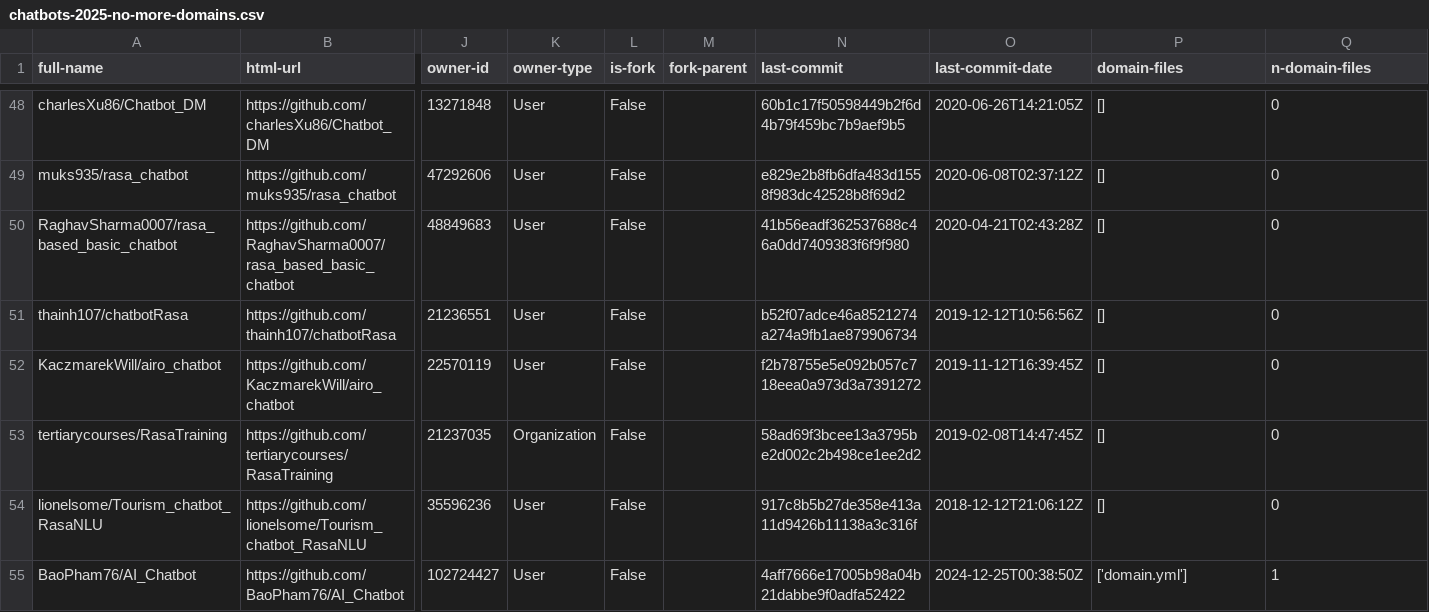
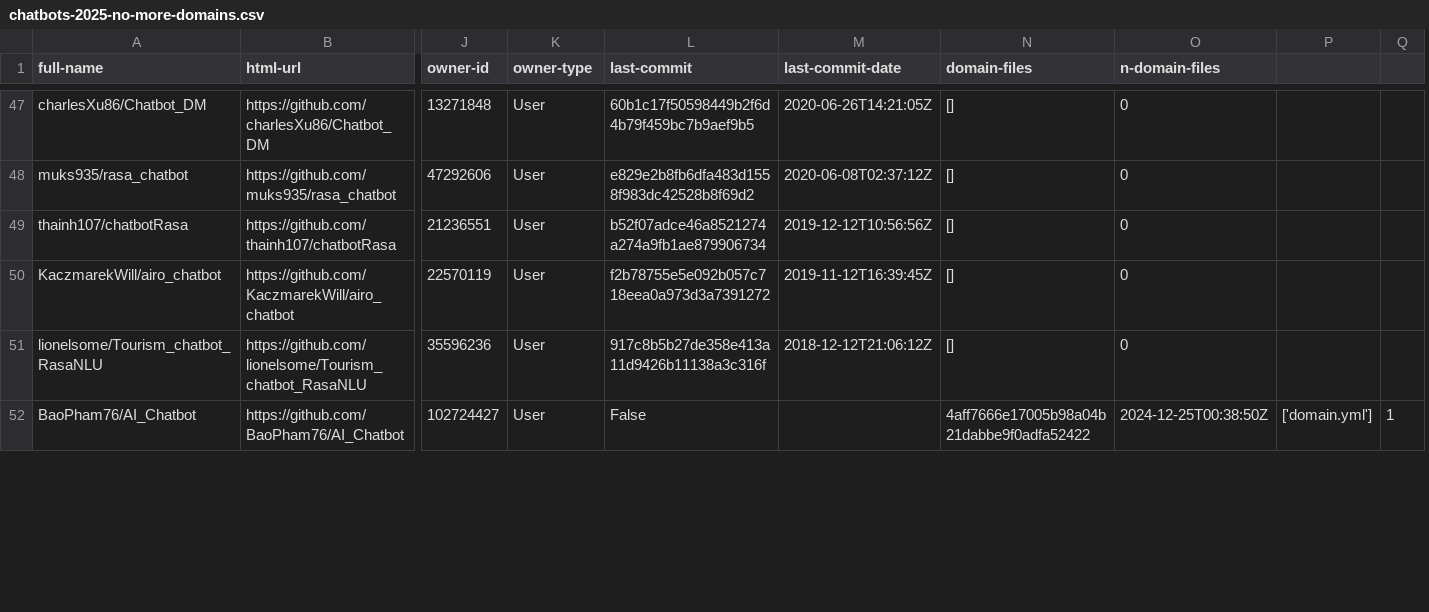
Before and after one commit to RasaChatbotDataset/Rasa-Chatbot-Dataset, a CSV file: chatbots-2025-no-more-domains.csv, drawn as a sheet; only a part is shown, gaps mark what is left out; removed rows and columns are numbered as before the commit, all else as after; rows hold the shown columns only; the diff covers the shown part only; the diff names each change by its address in the sheet, - before the commit and + after, or states it on an @@ line.

Commit message:
Update domain cleaning with more libraries checks

```diff
--- a/chatbots-2025-no-more-domains.csv
+++ b/chatbots-2025-no-more-domains.csv
-column L (is-fork), rows 48-49: False | False; rows 51-52: False | False; rows 54-55: False | False
-column M (fork-parent), empty
+column P, row 52: ['domain.yml']
+column Q, row 52: 1
-row 50: RaghavSharma0007/rasa_based_basic_chatbot | https://github.com/RaghavSharma0007/rasa_based_basic_chatbot | 48849683 | User | False |  | 41b56eadf362537688c46a0dd7409383f6f9f980 | 2020-04-21T02:43:28Z | [] | 0
-row 53: tertiarycourses/RasaTraining | https://github.com/tertiarycourses/RasaTraining | 21237035 | Organization | False |  | 58ad69f3bcee13a3795be2d002c2b498ce1ee2d2 | 2019-02-08T14:47:45Z | [] | 0
-L52 (last-commit): 4aff7666e17005b98a04b21dabbe9f0adfa52422
+L52 (last-commit): False
-M52 (last-commit-date): 2024-12-25T00:38:50Z
+M52 (last-commit-date): (empty)
-N52 (domain-files): ['domain.yml']
+N52 (domain-files): 4aff7666e17005b98a04b21dabbe9f0adfa52422
-O52 (n-domain-files): 1
+O52 (n-domain-files): 2024-12-25T00:38:50Z
```
Also changed, not shown: 1 removed row and 36 edited cells elsewhere in this file, 4 other files.
